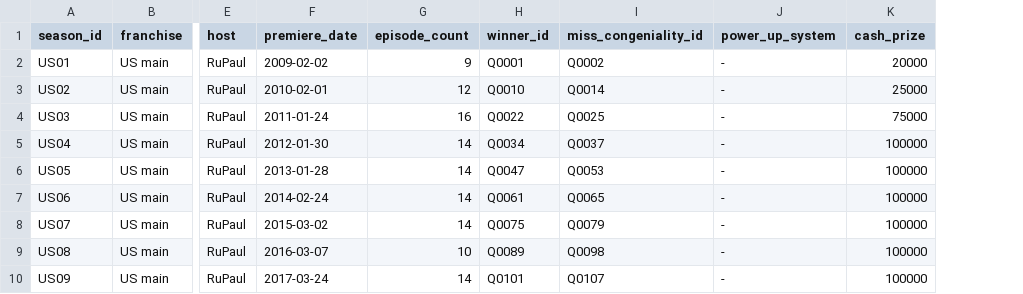
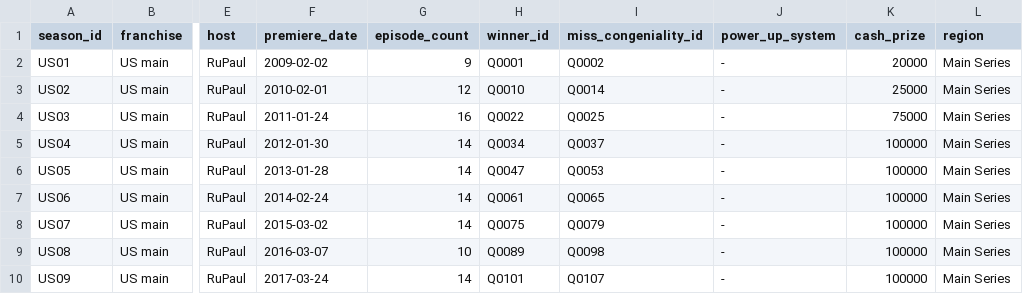
Before and after one commit to anotterbryan/werkroom, a CSV file: data/seasons.csv, drawn as a sheet; only a part is shown, gaps mark what is left out; the diff names each change by its address in the sheet, - before the commit and + after, or states it on an @@ line.

Commit message:
Add region field to seasons (Main Series / Americas / Europe / Asia-Pacific / Global)

```diff
--- a/data/seasons.csv
+++ b/data/seasons.csv
+column L (region), rows 2-10: all Main Series
```
Also changed, not shown: 1 other file.
